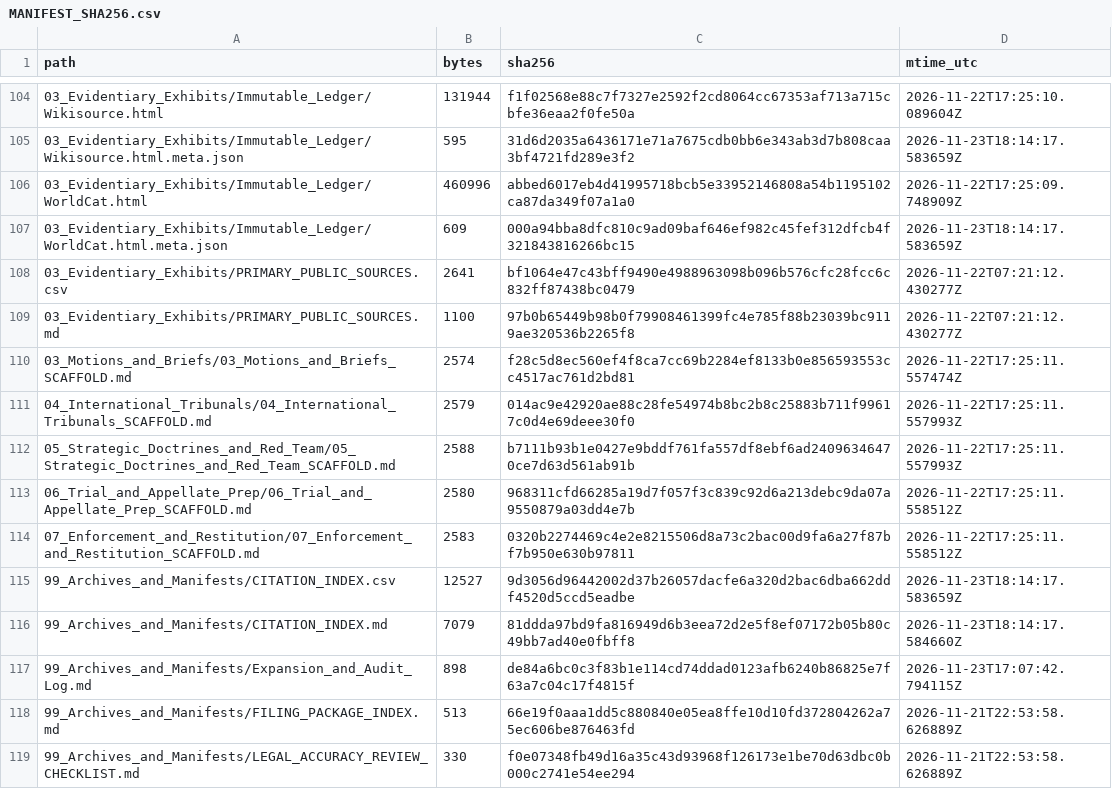
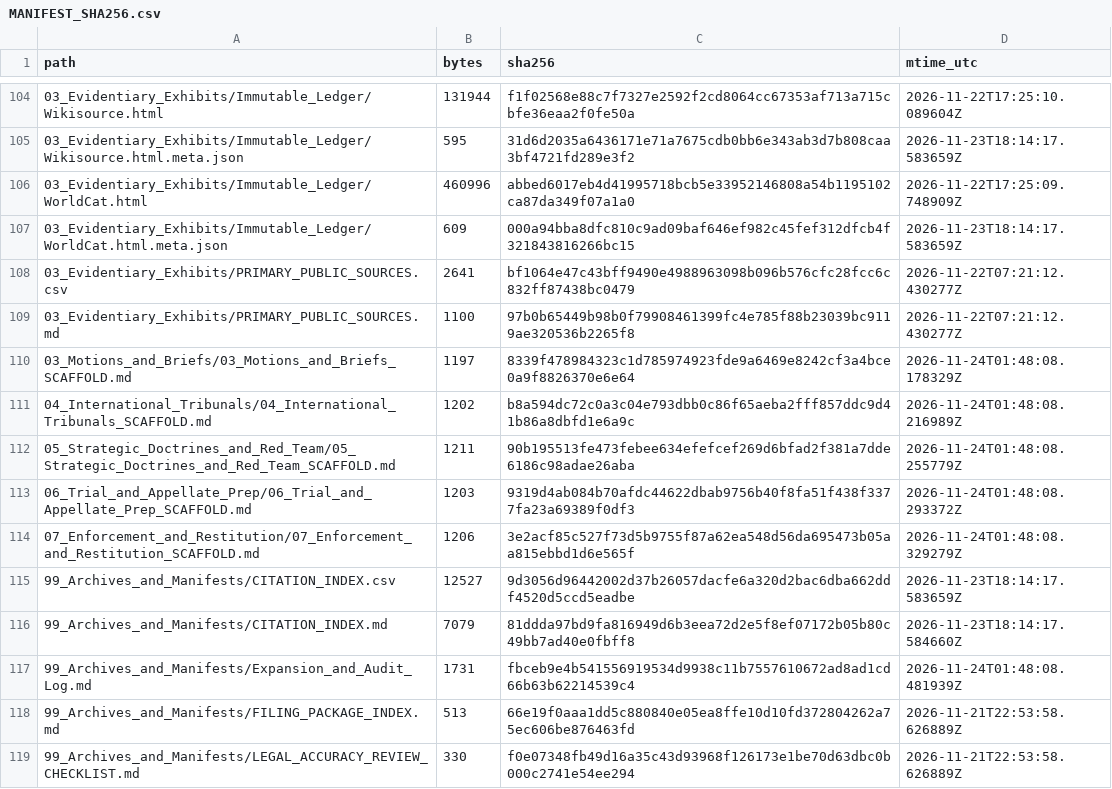
Before and after one commit to GlobalRestitutionAlliance/turtle-island-us-nm-pueblo-of-sandia-new-mexico-master-litigation, a CSV file: 99_Archives_and_Manifests/MANIFEST_SHA256.csv, drawn as a sheet; only a part is shown, gaps mark what is left out; the diff covers the shown part only.

```diff
--- a/99_Archives_and_Manifests/MANIFEST_SHA256.csv
+++ b/99_Archives_and_Manifests/MANIFEST_SHA256.csv
@@ -109,10 +109,10 @@ path,bytes,sha256,mtime_utc
 03_Evidentiary_Exhibits/PRIMARY_PUBLIC_SOURCES.md,1100,97b0b65449b98b0f79908461399fc4e785f88b23039bc9119ae320536b2265f8,2026-11-22T07:21:12.430277Z
-03_Motions_and_Briefs/03_Motions_and_Briefs_SCAFFOLD.md,2574,f28c5d8ec560ef4f8ca7cc69b2284ef8133b0e856593553cc4517ac761d2bd81,2026-11-22T17:25:11.557474Z
-04_International_Tribunals/04_International_Tribunals_SCAFFOLD.md,2579,014ac9e42920ae88c28fe54974b8bc2b8c25883b711f99617c0d4e69deee30f0,2026-11-22T17:25:11.557993Z
-05_Strategic_Doctrines_and_Red_Team/05_Strategic_Doctrines_and_Red_Team_SCAFFOLD.md,2588,b7111b93b1e0427e9bddf761fa557df8ebf6ad24096346470ce7d63d561ab91b,2026-11-22T17:25:11.557993Z
-06_Trial_and_Appellate_Prep/06_Trial_and_Appellate_Prep_SCAFFOLD.md,2580,968311cfd66285a19d7f057f3c839c92d6a213debc9da07a9550879a03dd4e7b,2026-11-22T17:25:11.558512Z
-07_Enforcement_and_Restitution/07_Enforcement_and_Restitution_SCAFFOLD.md,2583,0320b2274469c4e2e8215506d8a73c2bac00d9fa6a27f87bf7b950e630b97811,2026-11-22T17:25:11.558512Z
+03_Motions_and_Briefs/03_Motions_and_Briefs_SCAFFOLD.md,1197,8339f478984323c1d785974923fde9a6469e8242cf3a4bce0a9f8826370e6e64,2026-11-24T01:48:08.178329Z
+04_International_Tribunals/04_International_Tribunals_SCAFFOLD.md,1202,b8a594dc72c0a3c04e793dbb0c86f65aeba2fff857ddc9d41b86a8dbfd1e6a9c,2026-11-24T01:48:08.216989Z
+05_Strategic_Doctrines_and_Red_Team/05_Strategic_Doctrines_and_Red_Team_SCAFFOLD.md,1211,90b195513fe473febee634efefcef269d6bfad2f381a7dde6186c98adae26aba,2026-11-24T01:48:08.255779Z
+06_Trial_and_Appellate_Prep/06_Trial_and_Appellate_Prep_SCAFFOLD.md,1203,9319d4ab084b70afdc44622dbab9756b40f8fa51f438f3377fa23a69389f0df3,2026-11-24T01:48:08.293372Z
+07_Enforcement_and_Restitution/07_Enforcement_and_Restitution_SCAFFOLD.md,1206,3e2acf85c527f73d5b9755f87a62ea548d56da695473b05aa815ebbd1d6e565f,2026-11-24T01:48:08.329279Z
 99_Archives_and_Manifests/CITATION_INDEX.csv,12527,9d3056d96442002d37b26057dacfe6a320d2bac6dba662ddf4520d5ccd5eadbe,2026-11-23T18:14:17.583659Z
 99_Archives_and_Manifests/CITATION_INDEX.md,7079,81ddda97bd9fa816949d6b3eea72d2e5f8ef07172b05b80c49bb7ad40e0fbff8,2026-11-23T18:14:17.584660Z
-99_Archives_and_Manifests/Expansion_and_Audit_Log.md,898,de84a6bc0c3f83b1e114cd74ddad0123afb6240b86825e7f63a7c04c17f4815f,2026-11-23T17:07:42.794115Z
+99_Archives_and_Manifests/Expansion_and_Audit_Log.md,1731,fbceb9e4b541556919534d9938c11b7557610672ad8ad1cd66b63b62214539c4,2026-11-24T01:48:08.481939Z
 99_Archives_and_Manifests/FILING_PACKAGE_INDEX.md,513,66e19f0aaa1dd5c880840e05ea8ffe10d10fd372804262a75ec606be876463fd,2026-11-21T22:53:58.626889Z
```
Also changed, not shown: 92 edited cells elsewhere in this file, 37 other files.
